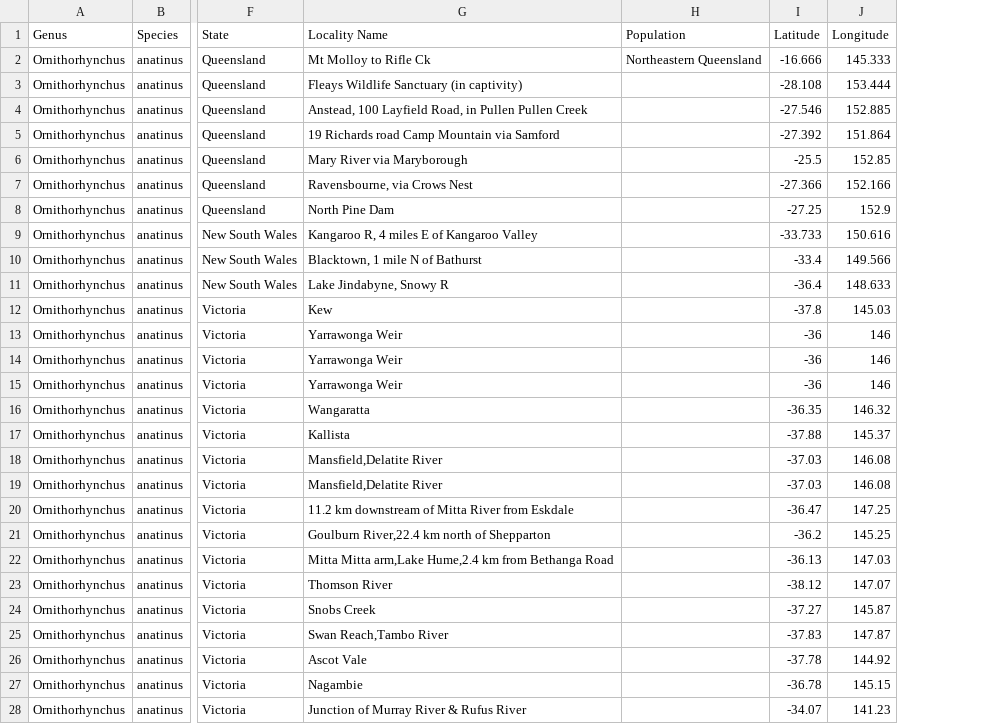
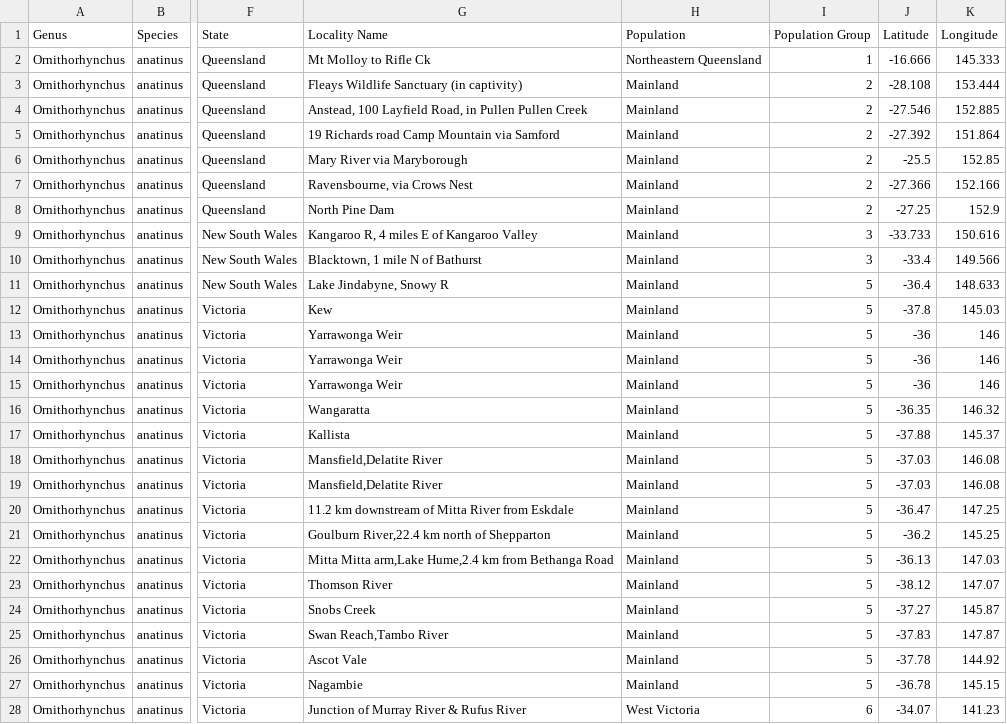
Before and after one commit to PlatypusPatrick/Platypus-Skull-Variation, a CSV file: 1_Data (original data)/1_Raw/03_O_ana_-_All_Landmarked_Metadata.csv, drawn as a sheet; only a part is shown, gaps mark what is left out; the diff covers the shown part only; the diff names each change by its address in the sheet, - before the commit and + after, or states it on an @@ line.

```diff
--- a/1_Data (original data)/1_Raw/03_O_ana_-_All_Landmarked_Metadata.csv
+++ b/1_Data (original data)/1_Raw/03_O_ana_-_All_Landmarked_Metadata.csv
+column I (Population Group), rows 2-28: 1 | 2 | 2 | 2 | 2 | 2 | 2 | 3 | 3 | 5 | 5 | 5 | 5 | 5 | 5 | 5 | 5 | 5 | 5 | 5 | 5 | 5 | 5 | 5 | 5 | 5 | 6
-H3:H27 (Population): (empty)
+H3:H27 (Population): Mainland
-H28 (Population): (empty)
+H28 (Population): West Victoria
```
Also changed, not shown: 49 edited cells elsewhere in this file, 1 other file.
